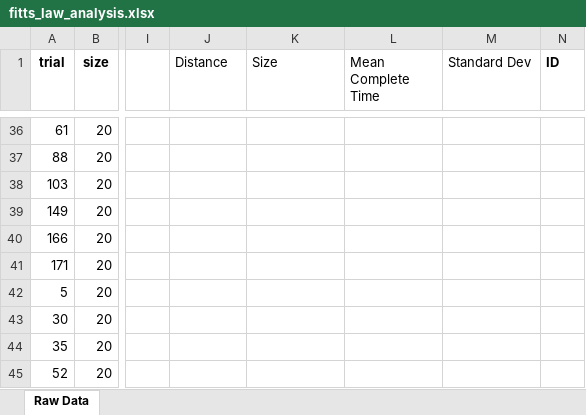
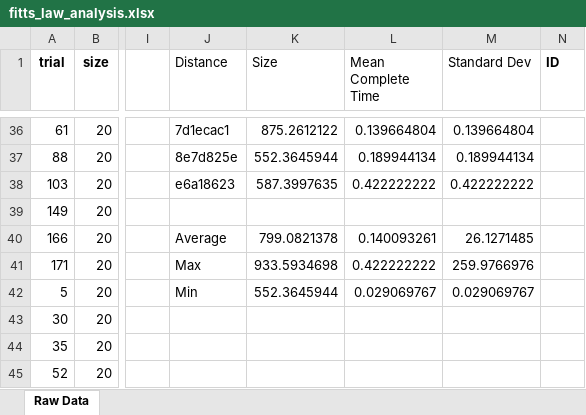
Before and after one commit to Darling-Evan/fitts-law-project, an Excel workbook: results/fitts_law_analysis.xlsx, sheet Raw Data, drawn as a sheet; only a part is shown, gaps mark what is left out; values as stored, in another font and other column widths than the file's, no borders; charts and pictures not drawn; the diff covers the shown part only; the diff names each change by its address in the sheet, - before the commit and + after, or states it on an @@ line.

```diff
--- a/results/fitts_law_analysis.xlsx (sheet Raw Data)
+++ b/results/fitts_law_analysis.xlsx (sheet Raw Data)
-J36 (Distance): (empty)
+J36 (Distance): 7d1ecac1
-K36 (Size): (empty)
+K36 (Size): 875.2612122
-L36 (Mean Complete Time): (empty)
+L36 (Mean Complete Time): 0.139664804
-M36 (Standard Dev): (empty)
+M36 (Standard Dev): 0.139664804
-J37 (Distance): (empty)
+J37 (Distance): 8e7d825e
-K37 (Size): (empty)
+K37 (Size): 552.3645944
-L37 (Mean Complete Time): (empty)
+L37 (Mean Complete Time): 0.189944134
-M37 (Standard Dev): (empty)
+M37 (Standard Dev): 0.189944134
-J38 (Distance): (empty)
+J38 (Distance): e6a18623
-K38 (Size): (empty)
+K38 (Size): 587.3997635
-L38 (Mean Complete Time): (empty)
+L38 (Mean Complete Time): 0.422222222
-M38 (Standard Dev): (empty)
+M38 (Standard Dev): 0.422222222
-J40 (Distance): (empty)
+J40 (Distance): Average
-K40 (Size): (empty)
+K40 (Size): 799.0821378
-L40 (Mean Complete Time): (empty)
+L40 (Mean Complete Time): 0.140093261
-M40 (Standard Dev): (empty)
+M40 (Standard Dev): 26.1271485
-J41 (Distance): (empty)
+J41 (Distance): Max
-K41 (Size): (empty)
+K41 (Size): 933.5934698
-L41 (Mean Complete Time): (empty)
+L41 (Mean Complete Time): 0.422222222
-M41 (Standard Dev): (empty)
+M41 (Standard Dev): 259.9766976
-J42 (Distance): (empty)
+J42 (Distance): Min
-K42 (Size): (empty)
+K42 (Size): 552.3645944
-L42 (Mean Complete Time): (empty)
+L42 (Mean Complete Time): 0.029069767
-M42 (Standard Dev): (empty)
+M42 (Standard Dev): 0.029069767
```
Also changed, not shown: 32 edited cells elsewhere in this sheet.
